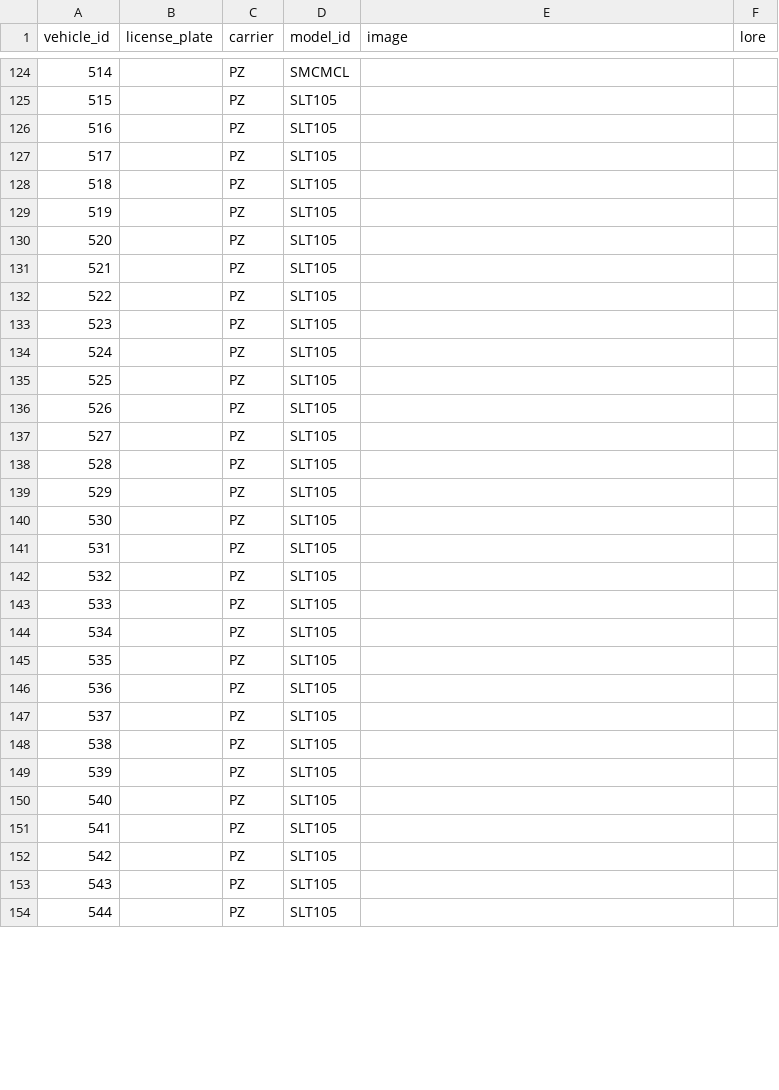
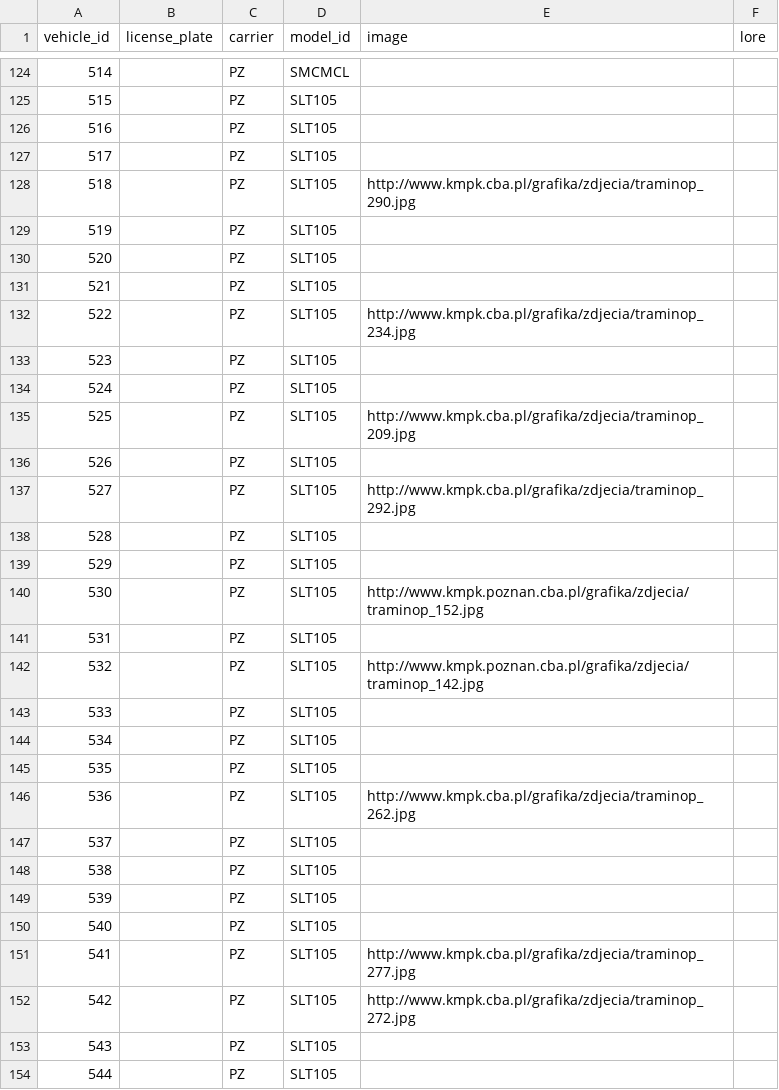
Before and after one commit to pixelsapphire/pokestops, a CSV file: data/raw/vehicles.csv, drawn as a sheet; only a part is shown, gaps mark what is left out; the diff covers the shown part only.

Commit message:
Update save data

```diff
--- a/data/raw/vehicles.csv
+++ b/data/raw/vehicles.csv
@@ -127,3 +127,3 @@ vehicle_id,license_plate,carrier,model_id,image,lore
 517,,PZ,SLT105,,
-518,,PZ,SLT105,,
+518,,PZ,SLT105,http://www.kmpk.cba.pl/grafika/zdjecia/traminop_290.jpg,
 519,,PZ,SLT105,,
@@ -131,13 +131,13 @@ vehicle_id,license_plate,carrier,model_id,image,lore
 521,,PZ,SLT105,,
-522,,PZ,SLT105,,
+522,,PZ,SLT105,http://www.kmpk.cba.pl/grafika/zdjecia/traminop_234.jpg,
 523,,PZ,SLT105,,
 524,,PZ,SLT105,,
-525,,PZ,SLT105,,
+525,,PZ,SLT105,http://www.kmpk.cba.pl/grafika/zdjecia/traminop_209.jpg,
 526,,PZ,SLT105,,
-527,,PZ,SLT105,,
+527,,PZ,SLT105,http://www.kmpk.cba.pl/grafika/zdjecia/traminop_292.jpg,
 528,,PZ,SLT105,,
 529,,PZ,SLT105,,
-530,,PZ,SLT105,,
+530,,PZ,SLT105,http://www.kmpk.poznan.cba.pl/grafika/zdjecia/traminop_152.jpg,
 531,,PZ,SLT105,,
-532,,PZ,SLT105,,
+532,,PZ,SLT105,http://www.kmpk.poznan.cba.pl/grafika/zdjecia/traminop_142.jpg,
 533,,PZ,SLT105,,
@@ -145,3 +145,3 @@ vehicle_id,license_plate,carrier,model_id,image,lore
 535,,PZ,SLT105,,
-536,,PZ,SLT105,,
+536,,PZ,SLT105,http://www.kmpk.cba.pl/grafika/zdjecia/traminop_262.jpg,
 537,,PZ,SLT105,,
@@ -150,4 +150,4 @@ vehicle_id,license_plate,carrier,model_id,image,lore
 540,,PZ,SLT105,,
-541,,PZ,SLT105,,
-542,,PZ,SLT105,,
+541,,PZ,SLT105,http://www.kmpk.cba.pl/grafika/zdjecia/traminop_277.jpg,
+542,,PZ,SLT105,http://www.kmpk.cba.pl/grafika/zdjecia/traminop_272.jpg,
 543,,PZ,SLT105,,
```
Also changed, not shown: 51 edited cells elsewhere in this file, data/raw/carriers.csv, data/raw/vehicle_models.csv, 14 other files.
